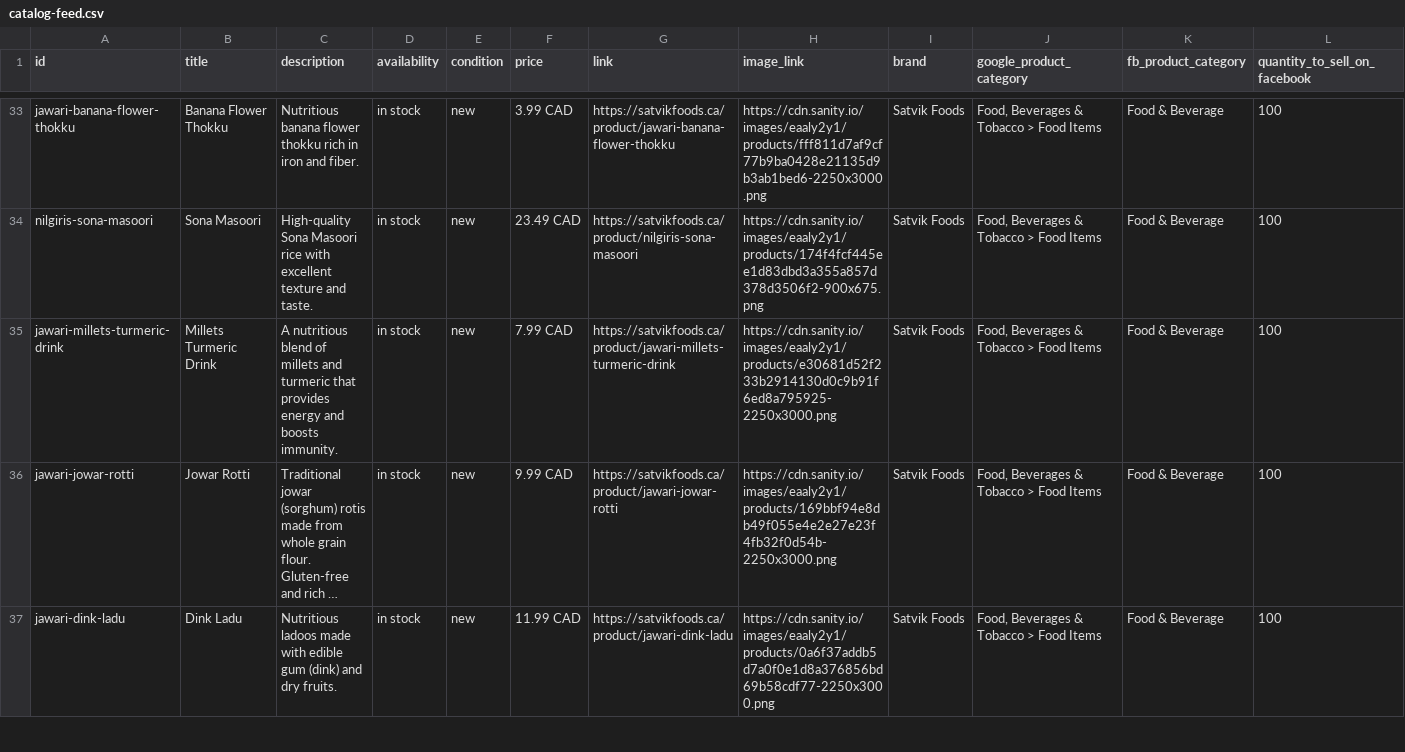
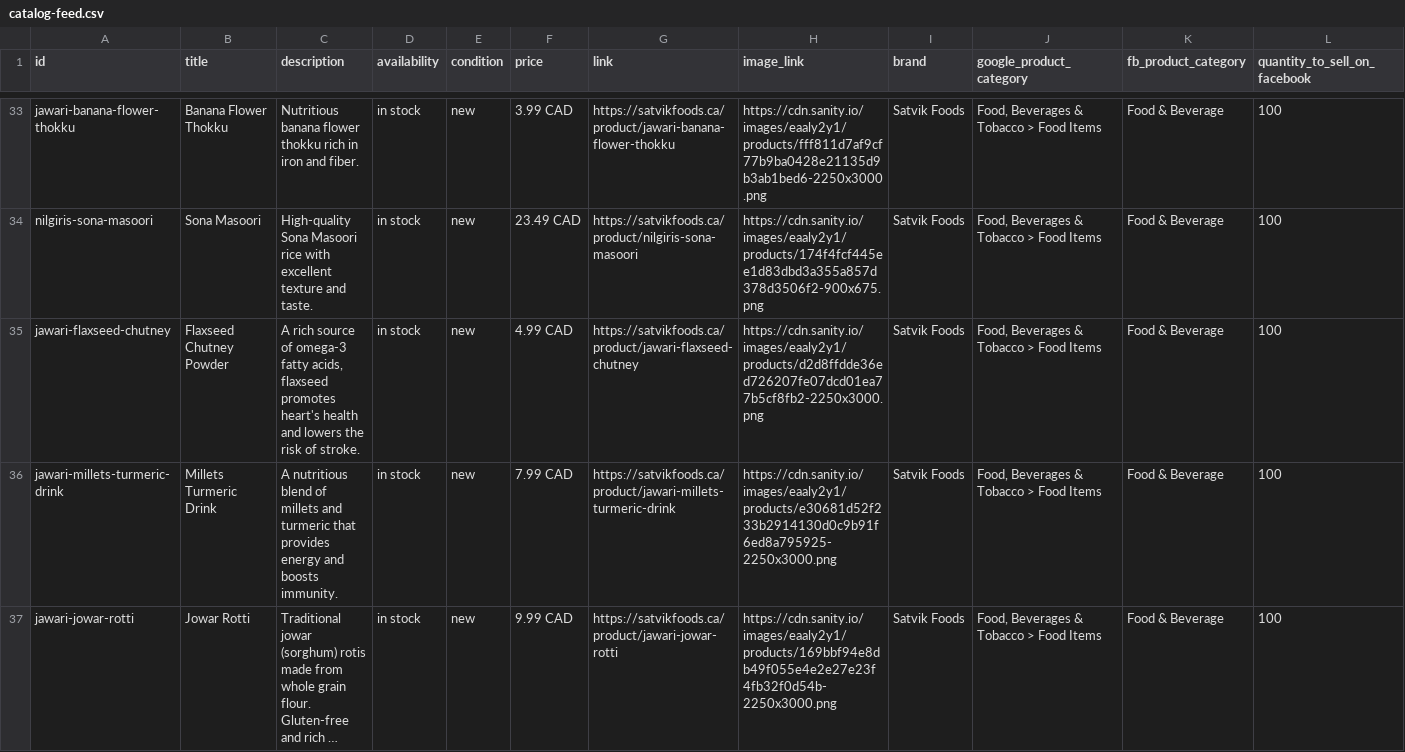
Before and after one commit to Kiran-Lokesh/satvik-site-builder, a CSV file: public/catalog-feed.csv, drawn as a sheet; only a part is shown, gaps mark what is left out; the shorter side is filled out with more unchanged rows; long unchanged cells end in …; rows hold the shown columns only; the diff names each change by its address in the sheet, - before the commit and + after, or states it on an @@ line.

```diff
--- a/public/catalog-feed.csv
+++ b/public/catalog-feed.csv
+row 35: jawari-flaxseed-chutney | Flaxseed Chutney Powder | A rich source of omega-3 fatty acids, flaxseed promotes heart's health and lowers the risk of stroke. | in stock | new | 4.99 CAD | https://satvikfoods.ca/product/jawari-flaxseed-chutney | https://cdn.sanity.io/images/eaaly2y1/products/d2d8ffdde36ed726207fe07dcd01ea77b5cf8fb2-2250x3000.png | Satvik Foods | Food, Beverages & Tobacco > Food Items | Food & Beverage | 100
```
